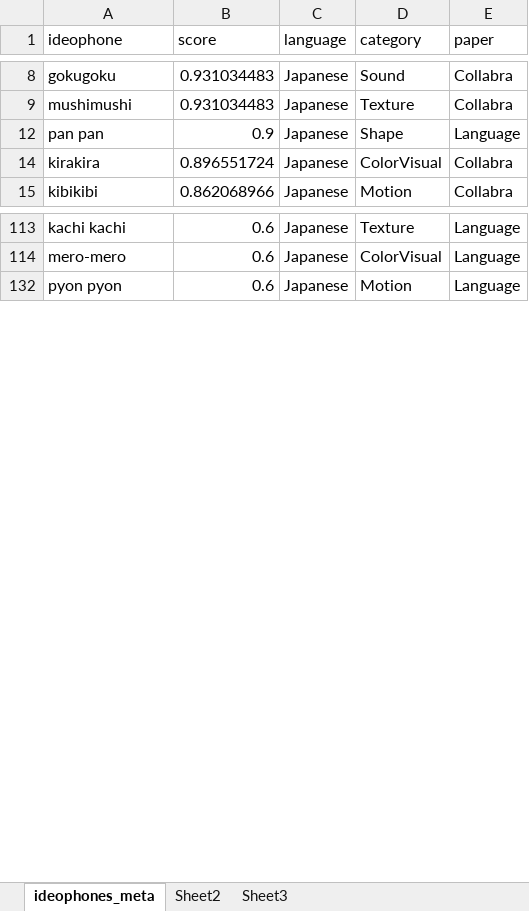
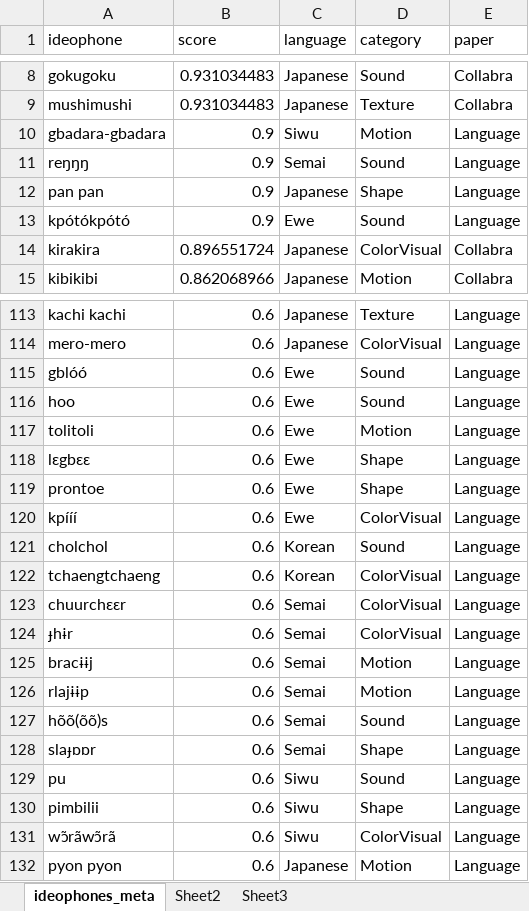
Before and after one commit to mdingemanse/triangulating_iconicity, an Excel workbook: data/ideophones_guessability.xlsx, sheet ideophones_meta, drawn as a sheet; only a part is shown, gaps mark what is left out; values as stored, in another font and other column widths than the file's, no borders; the diff covers the shown part only; the diff names each change by its address in the sheet, - before the commit and + after, or states it on an @@ line.

```diff
--- a/data/ideophones_guessability.xlsx (sheet ideophones_meta)
+++ b/data/ideophones_guessability.xlsx (sheet ideophones_meta)
@@ row 10 unhidden: gbadara-gbadara | 0.9 | Siwu | Motion | Language @@
@@ row 11 unhidden: reŋŋŋ | 0.9 | Semai | Sound | Language @@
@@ row 13 unhidden: kpótókpótó | 0.9 | Ewe | Sound | Language @@
@@ row 115 unhidden: gblóó | 0.6 | Ewe | Sound | Language @@
@@ row 116 unhidden: hoo | 0.6 | Ewe | Sound | Language @@
@@ row 117 unhidden: tolitoli | 0.6 | Ewe | Motion | Language @@
@@ row 118 unhidden: lɛgbɛɛ | 0.6 | Ewe | Shape | Language @@
@@ row 119 unhidden: prontoe | 0.6 | Ewe | Shape | Language @@
@@ row 120 unhidden: kpííí | 0.6 | Ewe | ColorVisual | Language @@
@@ row 121 unhidden: cholchol | 0.6 | Korean | Sound | Language @@
@@ row 122 unhidden: tchaengtchaeng | 0.6 | Korean | ColorVisual | Language @@
@@ row 123 unhidden: chuurchɛɛr | 0.6 | Semai | ColorVisual | Language @@
@@ row 124 unhidden: ɟhɨr | 0.6 | Semai | ColorVisual | Language @@
@@ row 125 unhidden: bracɨɨj | 0.6 | Semai | Motion | Language @@
@@ row 126 unhidden: rlajɨɨp | 0.6 | Semai | Motion | Language @@
@@ row 127 unhidden: hõõ(õõ)s | 0.6 | Semai | Sound | Language @@
@@ row 128 unhidden: slaɟɒɒr | 0.6 | Semai | Shape | Language @@
@@ row 129 unhidden: pu | 0.6 | Siwu | Sound | Language @@
@@ row 130 unhidden: pimbilii | 0.6 | Siwu | Shape | Language @@
@@ row 131 unhidden: wɔ̃rãwɔ̃rã | 0.6 | Siwu | ColorVisual | Language @@
```
Also changed, not shown: 140 hidden or unhidden rows elsewhere in this sheet, data/ideophones_coded.xlsx, data/ideophones_rated.xlsx, 26 other files.
